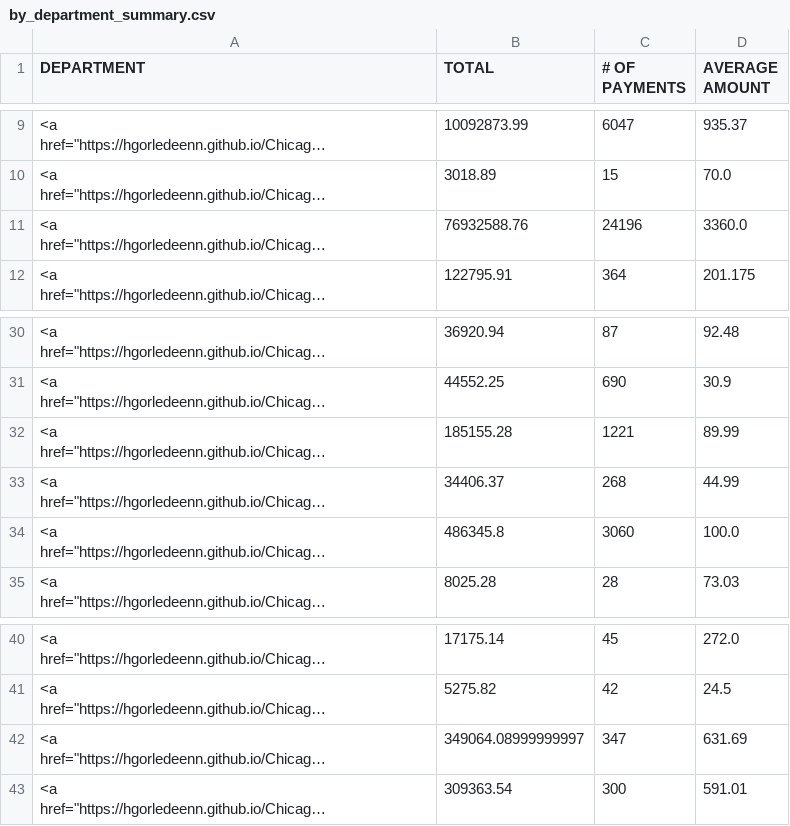
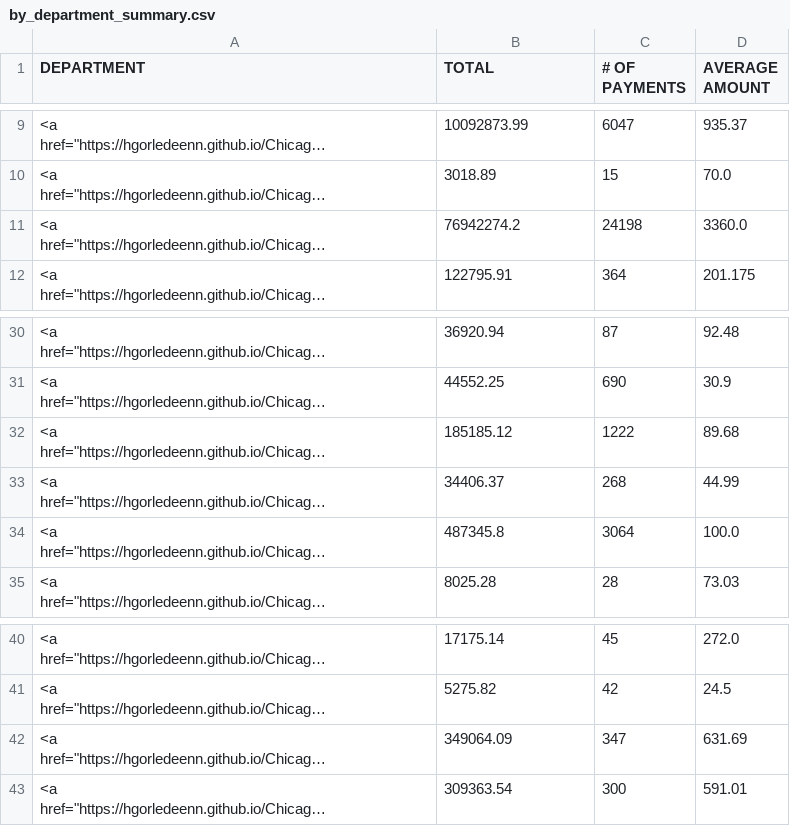
Before and after one commit to hgorledeenn/Chicago-Reimbursements-site, a CSV file: docs/by_department_summary.csv, drawn as a sheet; only a part is shown, gaps mark what is left out; long unchanged cells end in …; the diff names each change by its address in the sheet, - before the commit and + after, or states it on an @@ line.

```diff
--- a/docs/by_department_summary.csv
+++ b/docs/by_department_summary.csv
-B11 (TOTAL): 76932588.76
+B11 (TOTAL): 76942274.2
-C11 (# OF PAYMENTS): 24196
+C11 (# OF PAYMENTS): 24198
-B32 (TOTAL): 185155.28
+B32 (TOTAL): 185185.12
-C32 (# OF PAYMENTS): 1221
+C32 (# OF PAYMENTS): 1222
-D32 (AVERAGE AMOUNT): 89.99
+D32 (AVERAGE AMOUNT): 89.68
-B34 (TOTAL): 486345.8
+B34 (TOTAL): 487345.8
-C34 (# OF PAYMENTS): 3060
+C34 (# OF PAYMENTS): 3064
-B42 (TOTAL): 349064.08999999997
+B42 (TOTAL): 349064.09
```
Also changed, not shown: docs/dept-csvs/board-of-election-commissioners.csv, docs/dept-csvs/board-of-ethics.csv, 41 other files.
